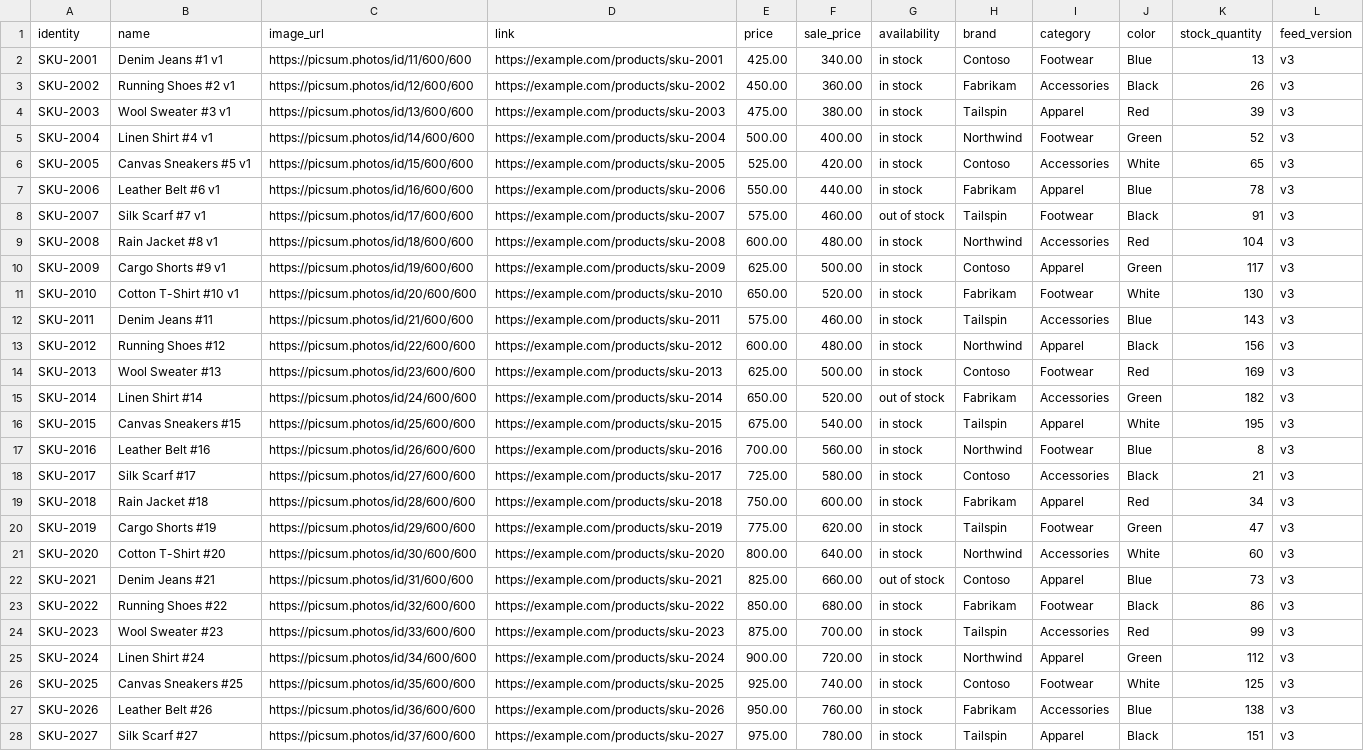
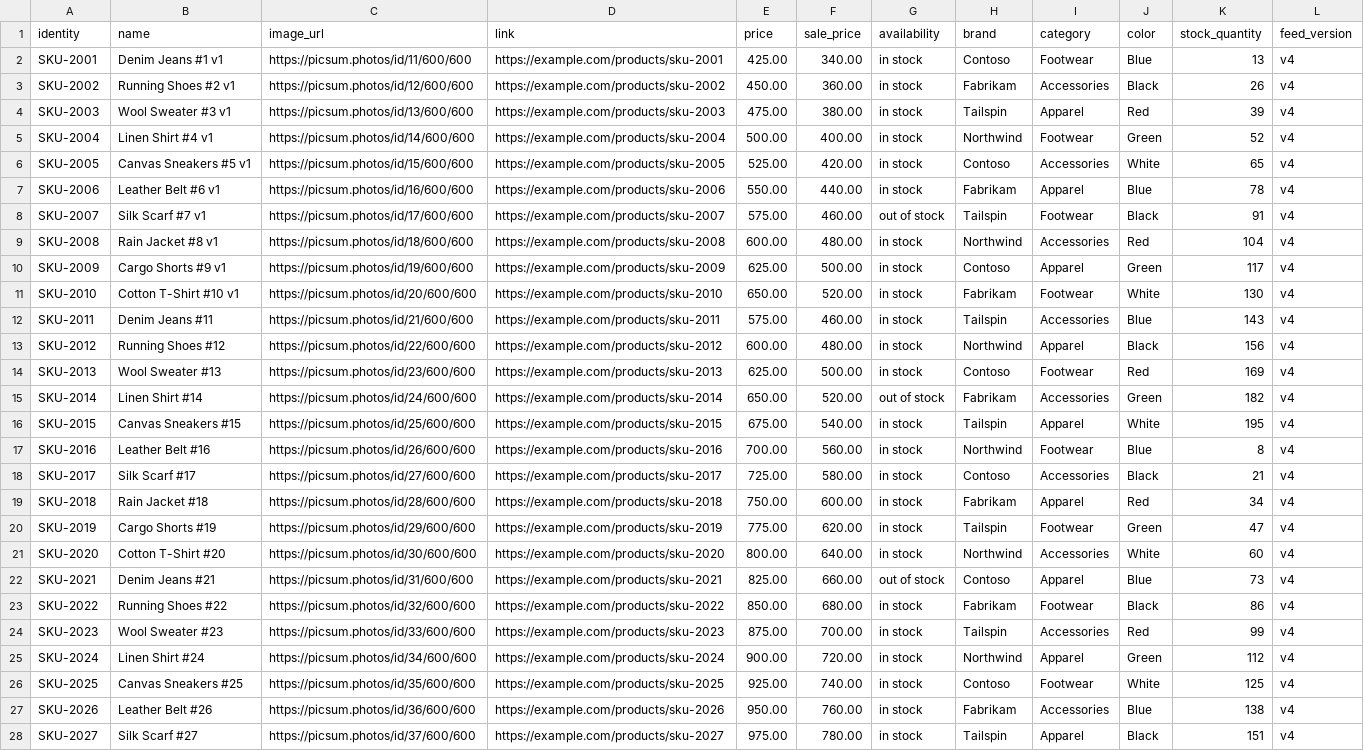
Before and after one commit to CTDevsharma/Webtesting, a CSV file: catalog-sync-test/feed.csv, drawn as a sheet; only a part is shown; the diff covers the shown part only; the diff names each change by its address in the sheet, - before the commit and + after, or states it on an @@ line.

```diff
--- a/catalog-sync-test/feed.csv
+++ b/catalog-sync-test/feed.csv
-L2:L28 (feed_version): v3
+L2:L28 (feed_version): v4
```
Also changed, not shown: 1 added row and 13 edited cells elsewhere in this file, 1 other file.
